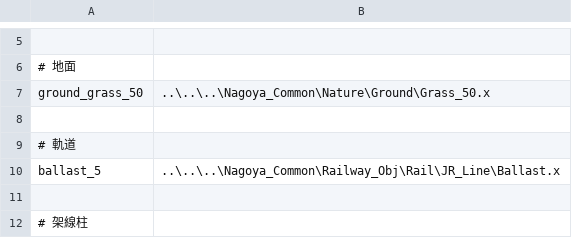
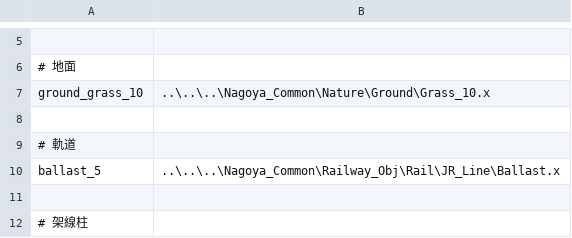
Before and after one commit to magicant/bve-autopilot-scenario, a CSV file: Scenarios/magicant/autopilot_slope/structures/structures_downhill.csv, drawn as a sheet; only a part is shown, gaps mark what is left out; the diff names each change by its address in the sheet, - before the commit and + after, or states it on an @@ line.

```diff
--- a/Scenarios/magicant/autopilot_slope/structures/structures_downhill.csv
+++ b/Scenarios/magicant/autopilot_slope/structures/structures_downhill.csv
-A7: ground_grass_50
+A7: ground_grass_10
-B7: ..\..\..\Nagoya_Common\Nature\Ground\Grass_50.x
+B7: ..\..\..\Nagoya_Common\Nature\Ground\Grass_10.x
```
Also changed, not shown: Scenarios/magicant/autopilot_slope/structures/structures_uphill.csv, 1 other file.
